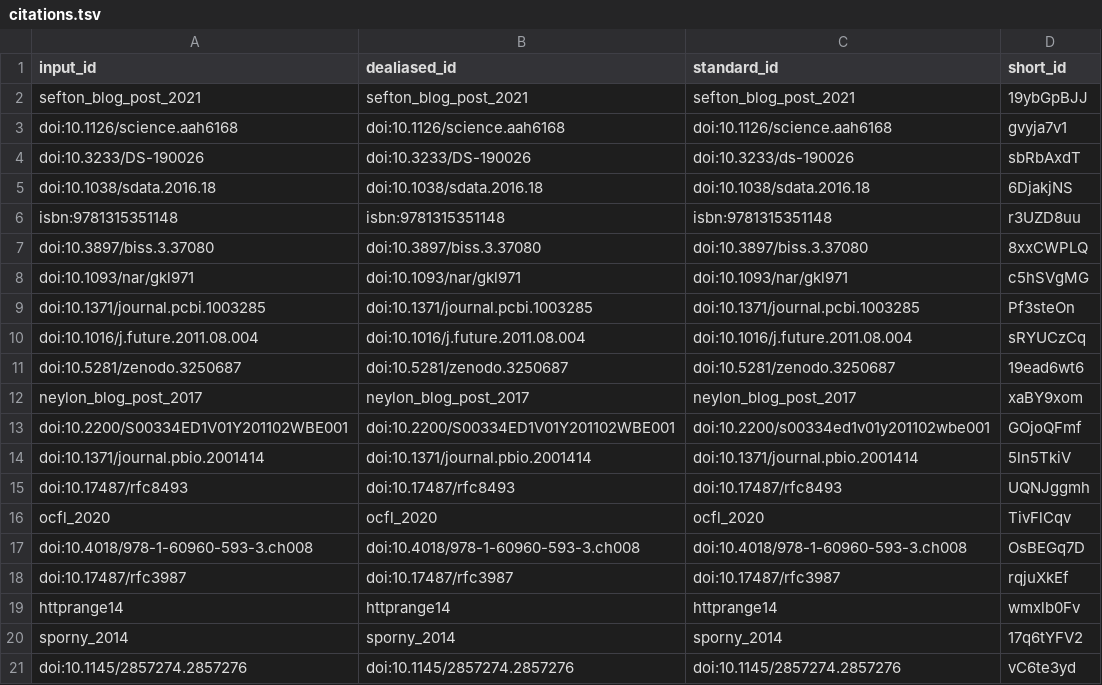
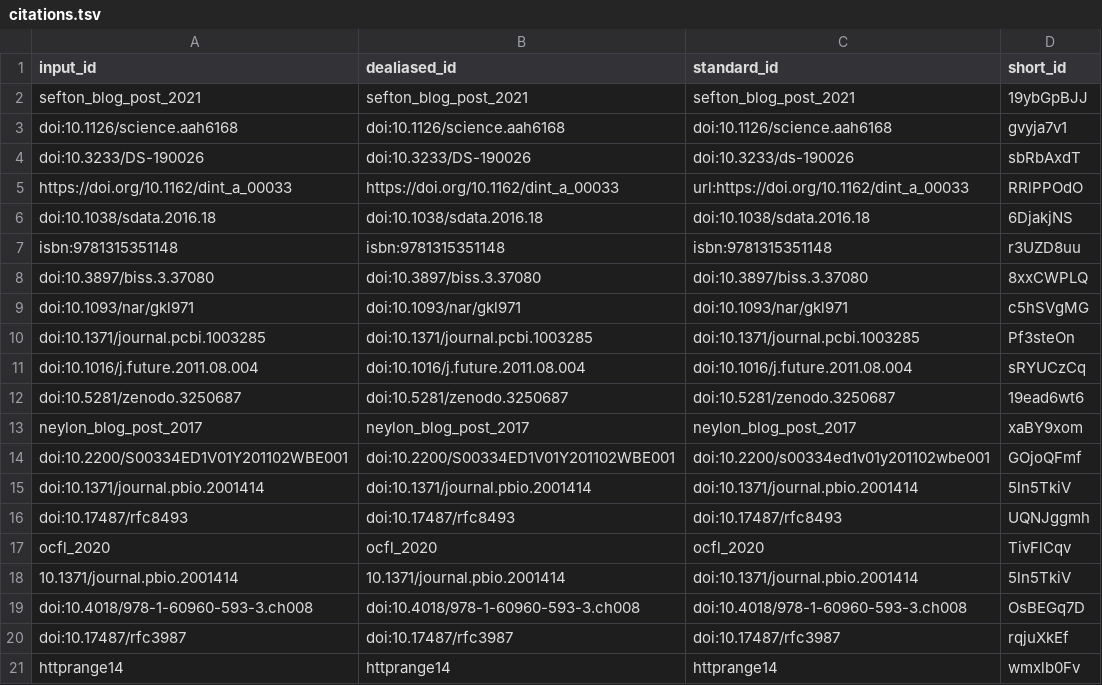
Before and after one commit to stain/ro-crate-paper, a TSV file: citations.tsv, drawn as a sheet; only a part is shown; the shorter side is filled out with more unchanged rows.

Commit message:
Merge overleaf-2021-08-08-0724 into master [ci skip]
This build is based on
https://github.com/stain/ro-crate-paper/commit/ddb80a8f0dac3a15d4db06d53b8e5463e720cc7b.

This commit was created by the following CI build and job:
https://github.com/stain/ro-crate-paper/commit/ddb80a8f0dac3a15d4db06d53b8e5463e720cc7b/checks
https://github.com/stain/ro-crate-paper/runs/1109599515

```diff
--- a/citations.tsv
+++ b/citations.tsv
@@ -4,2 +4,3 @@ doi:10.1126/science.aah6168	doi:10.1126/science.aah6168	doi:10.1126/science.aah6
 doi:10.3233/DS-190026	doi:10.3233/DS-190026	doi:10.3233/ds-190026	sbRbAxdT
+https://doi.org/10.1162/dint_a_00033	https://doi.org/10.1162/dint_a_00033	url:https://doi.org/10.1162/dint_a_00033	RRlPPOdO
 doi:10.1038/sdata.2016.18	doi:10.1038/sdata.2016.18	doi:10.1038/sdata.2016.18	6DjakjNS
@@ -16,2 +17,3 @@ doi:10.17487/rfc8493	doi:10.17487/rfc8493	doi:10.17487/rfc8493	UQNJggmh
 ocfl_2020	ocfl_2020	ocfl_2020	TivFlCqv
+10.1371/journal.pbio.2001414	10.1371/journal.pbio.2001414	doi:10.1371/journal.pbio.2001414	5ln5TkiV
 doi:10.4018/978-1-60960-593-3.ch008	doi:10.4018/978-1-60960-593-3.ch008	doi:10.4018/978-1-60960-593-3.ch008	OsBEGq7D
```
Also changed, not shown: 26 other files.
